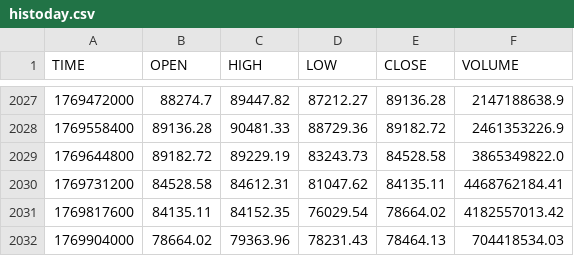
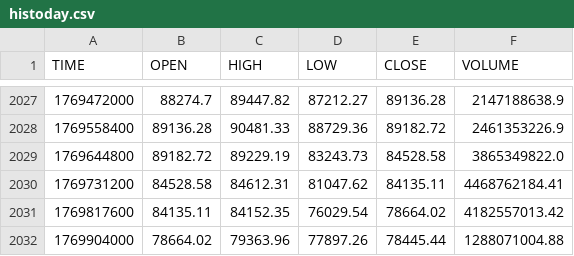
Before and after one commit to stpunos/bitcoin-datasets, a CSV file: data/coindesk/histoday.csv, drawn as a sheet; only a part is shown, gaps mark what is left out.

```diff
--- a/data/coindesk/histoday.csv
+++ b/data/coindesk/histoday.csv
@@ -2031,2 +2031,2 @@ TIME,OPEN,HIGH,LOW,CLOSE,VOLUME
 1769817600,84135.11,84152.35,76029.54,78664.02,4182557013.42
-1769904000,78664.02,79363.96,78231.43,78464.13,704418534.03
+1769904000,78664.02,79363.96,77897.26,78445.44,1288071004.88
```
Also changed, not shown: data/coindesk/histohour.csv, data/coindesk/hourly_social_data.csv, 2 other files.
